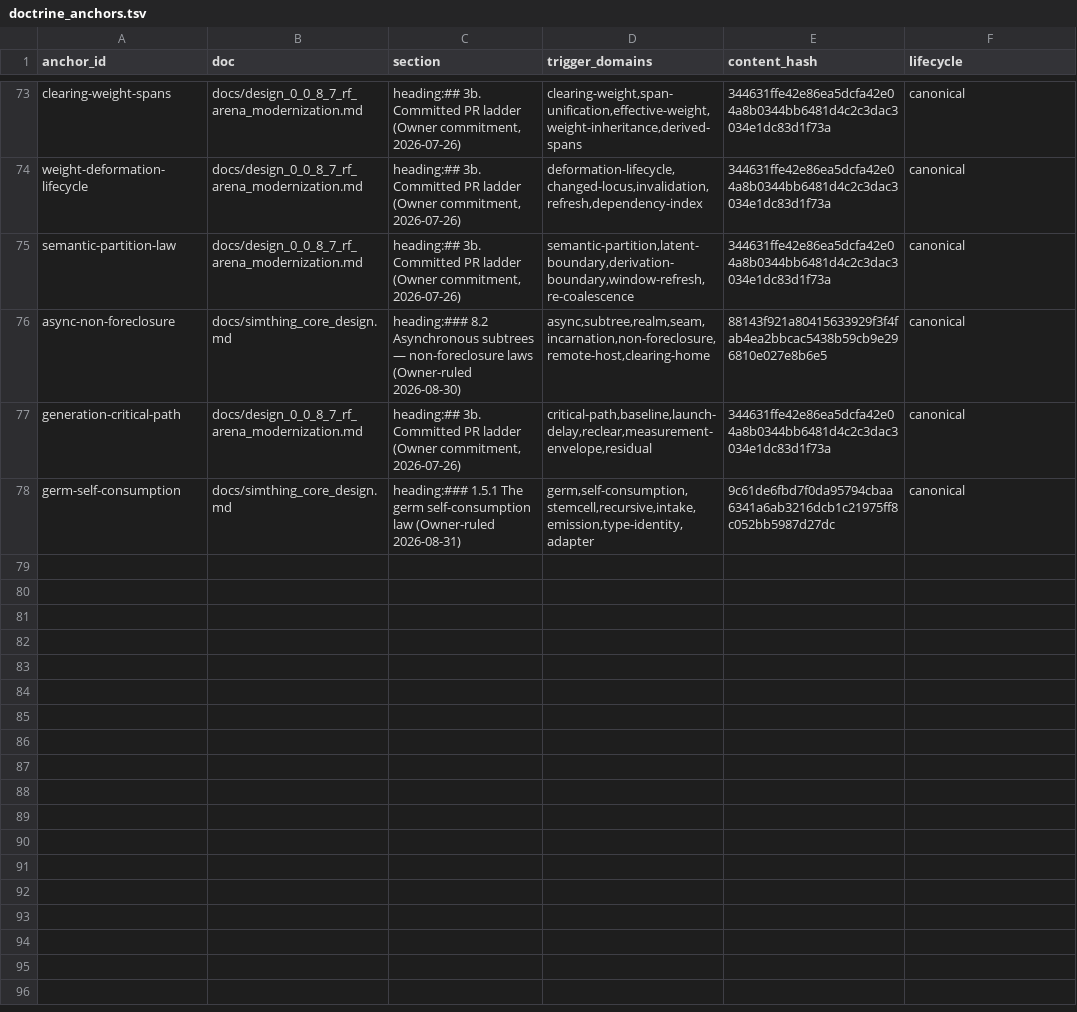
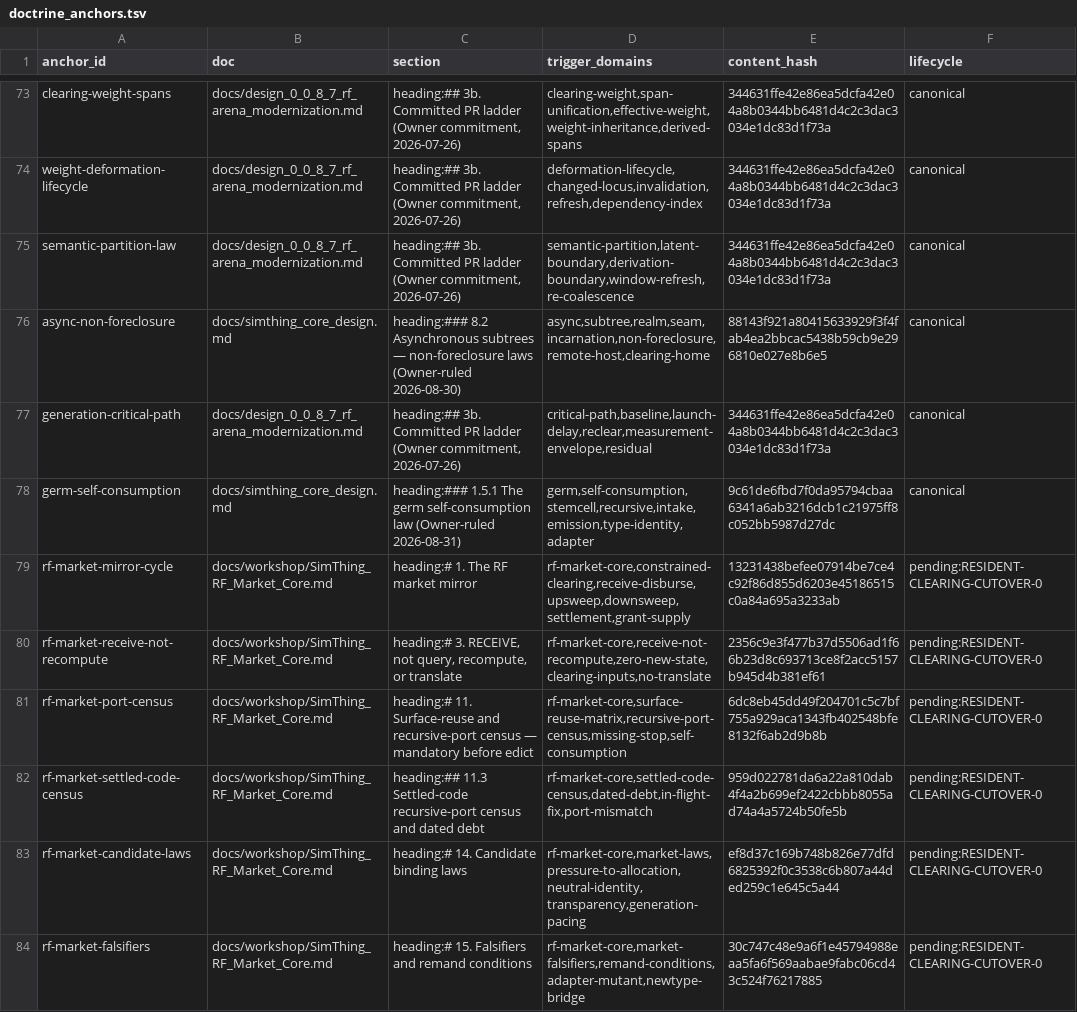
Before and after one commit to khorum08/SimThing, a TSV file: scripts/ci/doctrine_anchors.tsv, drawn as a sheet; only a part is shown, gaps mark what is left out; the diff names each change by its address in the sheet, - before the commit and + after, or states it on an @@ line.

```diff
--- a/scripts/ci/doctrine_anchors.tsv
+++ b/scripts/ci/doctrine_anchors.tsv
+row 79: rf-market-mirror-cycle | docs/workshop/SimThing_RF_Market_Core.md | heading:# 1. The RF market mirror | rf-market-core,constrained-clearing,receive-disburse,upsweep,downsweep,settlement,grant-supply | 13231438befee07914be7ce4c92f86d855d6203e45186515c0a84a695a3233ab | pending:RESIDENT-CLEARING-CUTOVER-0
+row 80: rf-market-receive-not-recompute | docs/workshop/SimThing_RF_Market_Core.md | heading:# 3. RECEIVE, not query, recompute, or translate | rf-market-core,receive-not-recompute,zero-new-state,clearing-inputs,no-translate | 2356c9e3f477b37d5506ad1f66b23d8c693713ce8f2acc5157b945d4b381ef61 | pending:RESIDENT-CLEARING-CUTOVER-0
+row 81: rf-market-port-census | docs/workshop/SimThing_RF_Market_Core.md | heading:# 11. Surface-reuse and recursive-port census — mandatory before edict | rf-market-core,surface-reuse-matrix,recursive-port-census,missing-stop,self-consumption | 6dc8eb45dd49f204701c5c7bf755a929aca1343fb402548bfe8132f6ab2d9b8b | pending:RESIDENT-CLEARING-CUTOVER-0
+row 82: rf-market-settled-code-census | docs/workshop/SimThing_RF_Market_Core.md | heading:## 11.3 Settled-code recursive-port census and dated debt | rf-market-core,settled-code-census,dated-debt,in-flight-fix,port-mismatch | 959d022781da6a22a810dab4f4a2b699ef2422cbbb8055ad74a4a5724b50fe5b | pending:RESIDENT-CLEARING-CUTOVER-0
+row 83: rf-market-candidate-laws | docs/workshop/SimThing_RF_Market_Core.md | heading:# 14. Candidate binding laws | rf-market-core,market-laws,pressure-to-allocation,neutral-identity,transparency,generation-pacing | ef8d37c169b748b826e77dfd6825392f0c3538c6b807a44ded259c1e645c5a44 | pending:RESIDENT-CLEARING-CUTOVER-0
+row 84: rf-market-falsifiers | docs/workshop/SimThing_RF_Market_Core.md | heading:# 15. Falsifiers and remand conditions | rf-market-core,market-falsifiers,remand-conditions,adapter-mutant,newtype-bridge | 30c747c48e9a6f1e45794988eaa5fa6f569aabae9fabc06cd43c524f76217885 | pending:RESIDENT-CLEARING-CUTOVER-0
```
Also changed, not shown: scripts/ci/anchor_triggers.tsv, 1 other file.
